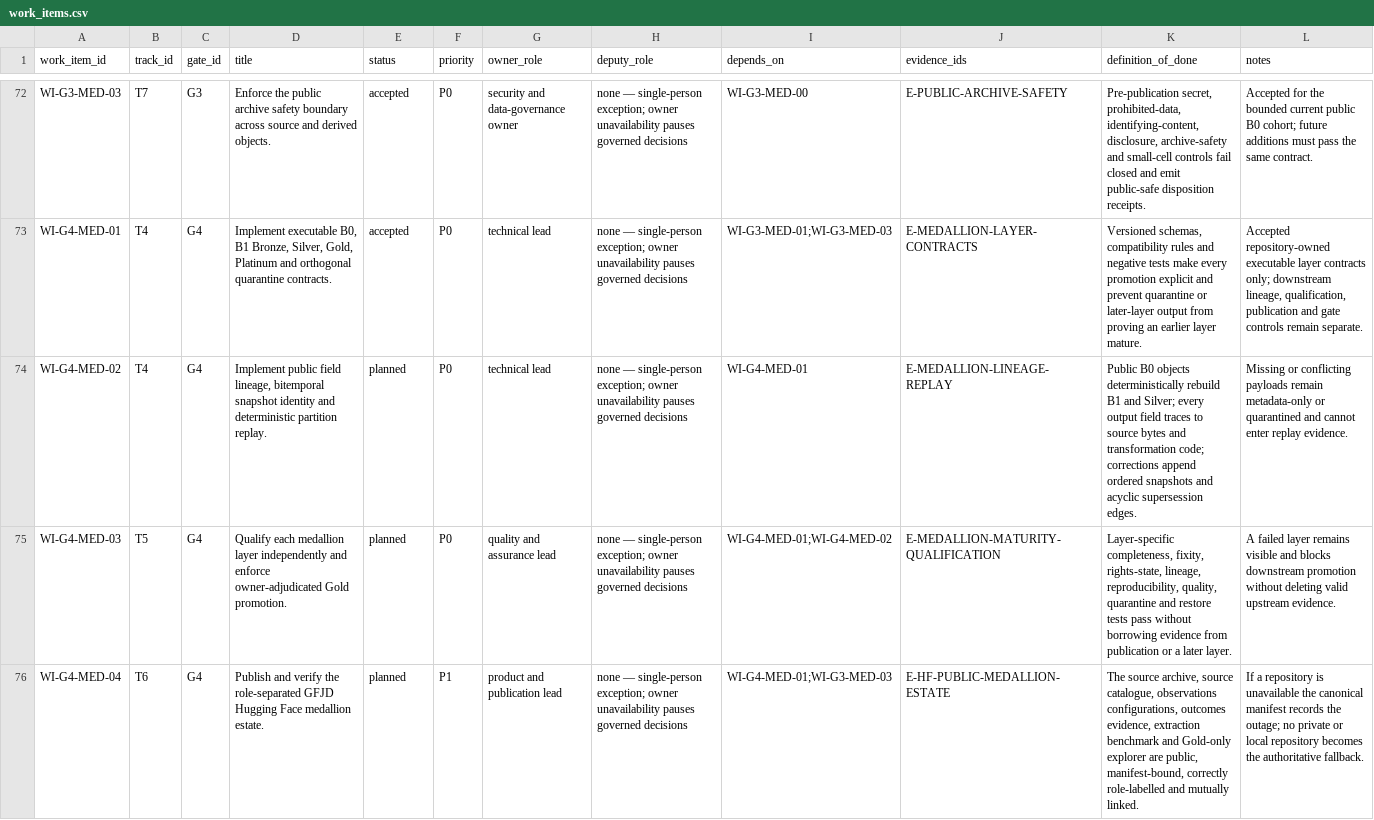
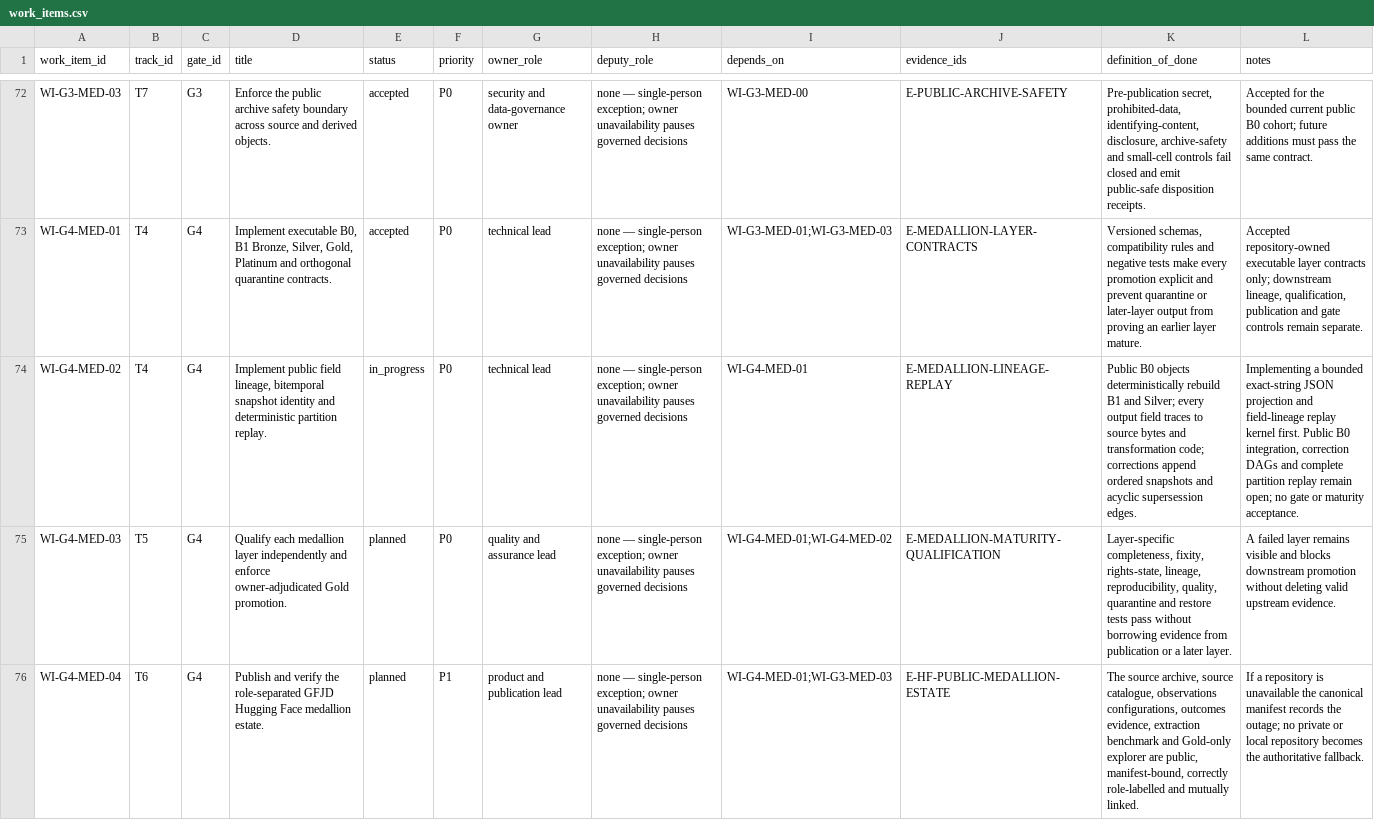
Before and after one commit to edithatogo/global-family-justice-data, a CSV file: programme/work_items.csv, drawn as a sheet; only a part is shown, gaps mark what is left out; the diff names each change by its address in the sheet, - before the commit and + after, or states it on an @@ line.

Commit message:
chore(conductor): start bounded medallion projection replay

```diff
--- a/programme/work_items.csv
+++ b/programme/work_items.csv
-E74 (status): planned
+E74 (status): in_progress
-L74 (notes): Missing or conflicting payloads remain metadata-only or quarantined and cannot enter replay evidence.
+L74 (notes): Implementing a bounded exact-string JSON projection and field-lineage replay kernel first. Public B0 integration, correction DAGs and complete partition replay remain open; no gate or maturity acceptance.
```
Also changed, not shown: 4 other files.
